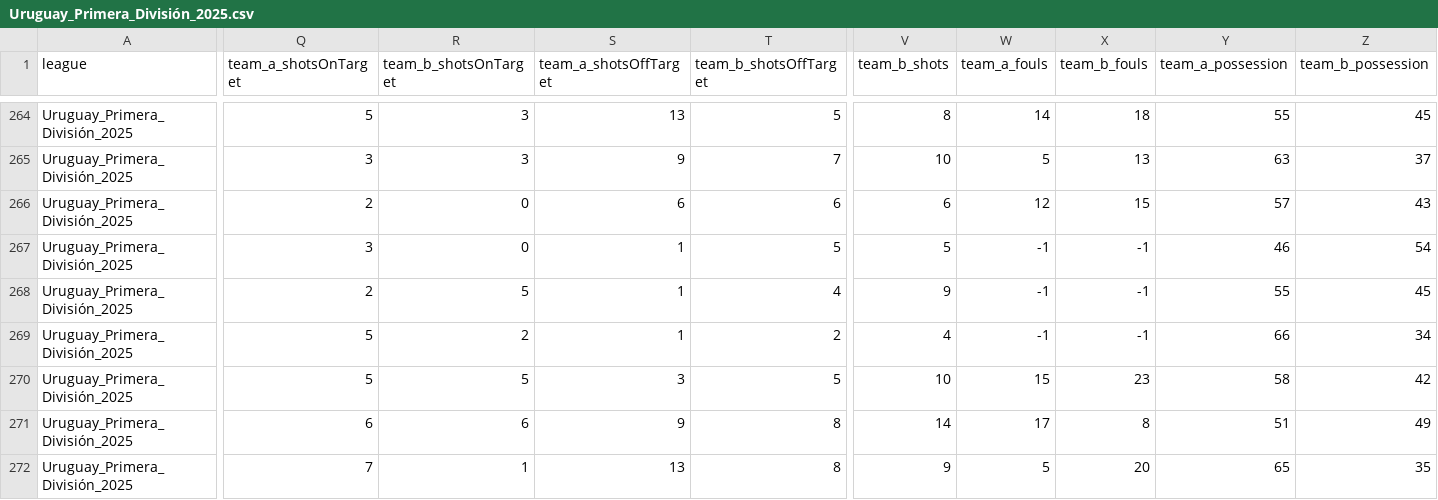
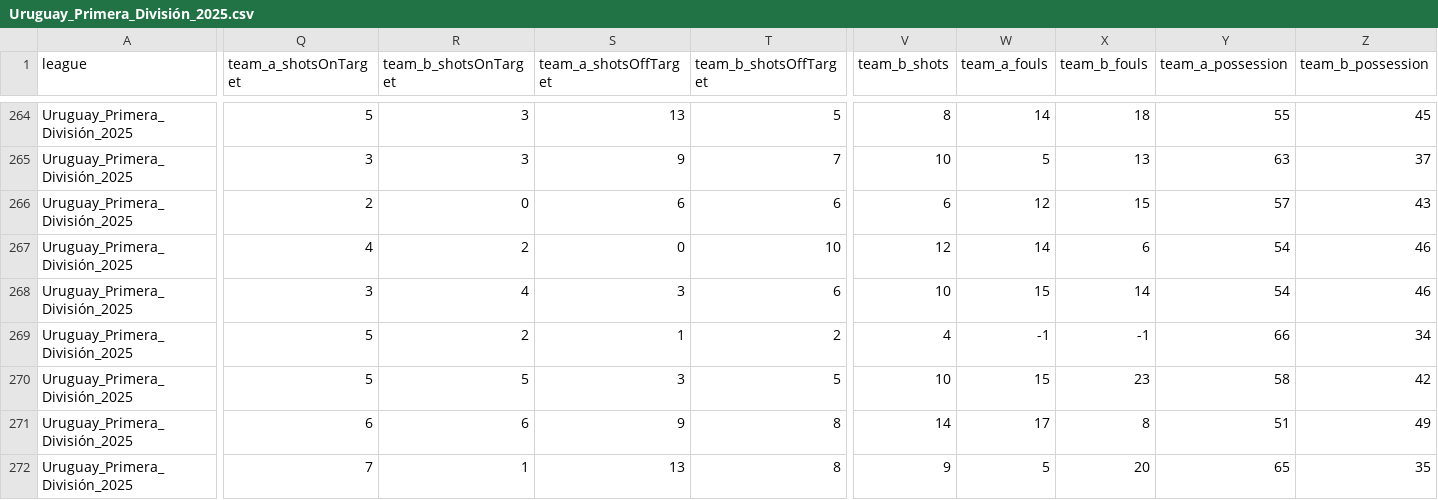
Before and after one commit to aimidas1/aimidas1, a CSV file: csv/matches/leagues/Uruguay_Primera_División_2025.csv, drawn as a sheet; only a part is shown, gaps mark what is left out; the diff covers the shown part only; the diff names each change by its address in the sheet, - before the commit and + after, or states it on an @@ line.

```diff
--- a/csv/matches/leagues/Uruguay_Primera_División_2025.csv
+++ b/csv/matches/leagues/Uruguay_Primera_División_2025.csv
-Q267 (team_a_shotsOnTarget): 3
+Q267 (team_a_shotsOnTarget): 4
-R267 (team_b_shotsOnTarget): 0
+R267 (team_b_shotsOnTarget): 2
-S267 (team_a_shotsOffTarget): 1
+S267 (team_a_shotsOffTarget): 0
-T267 (team_b_shotsOffTarget): 5
+T267 (team_b_shotsOffTarget): 10
-V267 (team_b_shots): 5
+V267 (team_b_shots): 12
-W267 (team_a_fouls): -1
+W267 (team_a_fouls): 14
-X267 (team_b_fouls): -1
+X267 (team_b_fouls): 6
-Y267 (team_a_possession): 46
+Y267 (team_a_possession): 54
-Z267 (team_b_possession): 54
+Z267 (team_b_possession): 46
-Q268 (team_a_shotsOnTarget): 2
+Q268 (team_a_shotsOnTarget): 3
-R268 (team_b_shotsOnTarget): 5
+R268 (team_b_shotsOnTarget): 4
-S268 (team_a_shotsOffTarget): 1
+S268 (team_a_shotsOffTarget): 3
-T268 (team_b_shotsOffTarget): 4
+T268 (team_b_shotsOffTarget): 6
-V268 (team_b_shots): 9
+V268 (team_b_shots): 10
-W268 (team_a_fouls): -1
+W268 (team_a_fouls): 15
-X268 (team_b_fouls): -1
+X268 (team_b_fouls): 14
-Y268 (team_a_possession): 55
+Y268 (team_a_possession): 54
-Z268 (team_b_possession): 45
+Z268 (team_b_possession): 46
```
Also changed, not shown: 151 edited cells elsewhere in this file.
